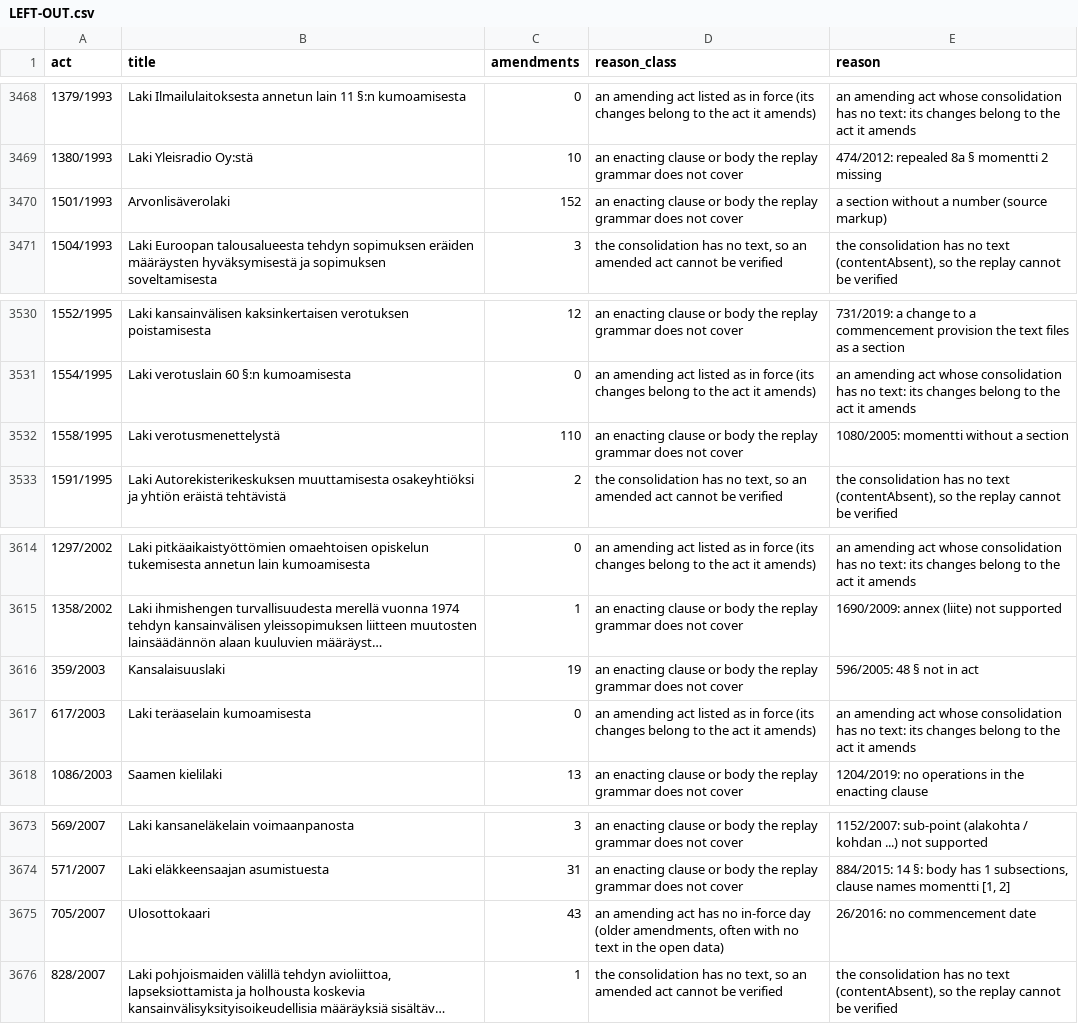
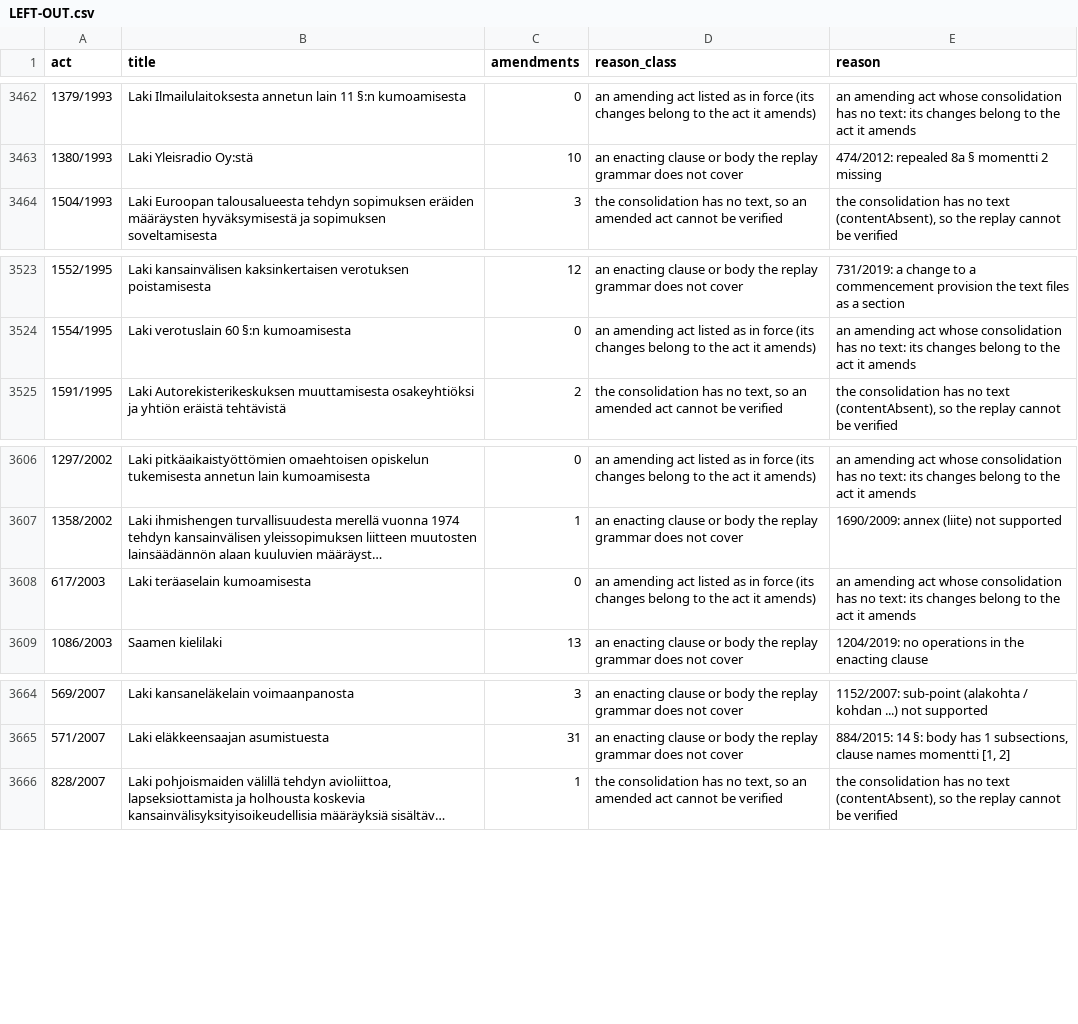
Before and after one commit to lexifina/finland-law, a CSV file: LEFT-OUT.csv, drawn as a sheet; only a part is shown, gaps mark what is left out; long unchanged cells end in …; the diff covers the shown part only; the diff names each change by its address in the sheet, - before the commit and + after, or states it on an @@ line.

Commit message:
README: the core codes now in laki/ (in place); acts.csv, LEFT-OUT.csv, paths.json, chart
The 12 core codes and acts added on 2026-11-16 as the original statute and Finlex's own consolidated
versions (Rikoslaki 39/1889, Oikeudenkäymiskaari 4/1734, Avioliittolaki 234/1929, Perintökaari 40/1965,
Kauppakaari 3/1734, Ulosottokaari 705/2007, Tuloverolaki 1535/1992, Arvonlisäverolaki 1501/1993,
Laki verotusmenettelystä 1558/1995, Kansalaisuuslaki 359/2003, Esitutkintalaki 805/2011, Pakkokeinolaki
806/2011): the READMEs' counts and claims updated in place (2,302 other acts, 4,802 versions, 59,448
Statute Book statutes 1920-2026, 3,929 left out; earlier official versions now used for these acts), the
acts added to acts.csv and data/paths.json and dropped from LEFT-OUT.csv, and the charts' main-codes row
57% -> 100% (all 7 essential acts of the 2026-11-12 verification are now held). No law text changes.

In-force: 2026-11-16
Kind: documentation
Files: README.md, README.en.md, acts.csv, LEFT-OUT.csv, data/paths.json, data/effort-*.svg, data/fi/effort-*.svg

```diff
--- a/LEFT-OUT.csv
+++ b/LEFT-OUT.csv
-row 3470: 1501/1993 | Arvonlisäverolaki | 152 | an enacting clause or body the replay grammar does not cover | a section without a number (source markup)
-row 3532: 1558/1995 | Laki verotusmenettelystä | 110 | an enacting clause or body the replay grammar does not cover | 1080/2005: momentti without a section
-row 3616: 359/2003 | Kansalaisuuslaki | 19 | an enacting clause or body the replay grammar does not cover | 596/2005: 48 § not in act
-row 3675: 705/2007 | Ulosottokaari | 43 | an amending act has no in-force day (older amendments, often with no text in the open data) | 26/2016: no commencement date
```
Also changed, not shown: 8 removed rows elsewhere in this file, acts.csv, 2 other files.
